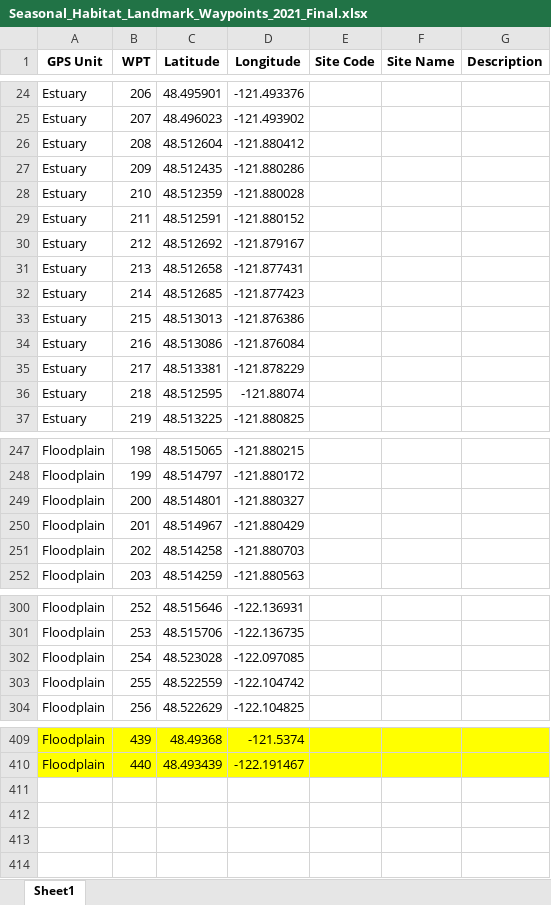
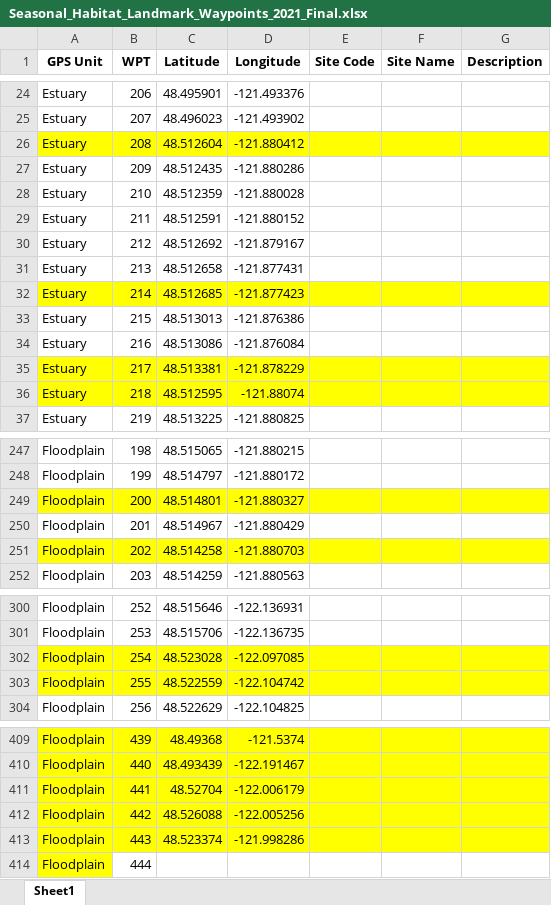
Before and after one commit to maddie-hicks/seasonal-floodplains, an Excel workbook: Reports/Seasonal_Habitat_Landmark_Waypoints_2021_Final.xlsx, sheet Sheet1, drawn as a sheet; only a part is shown, gaps mark what is left out; values as stored, in another font and other column widths than the file's, no borders; the diff covers the shown part only; the diff names each change by its address in the sheet, - before the commit and + after, or states it on an @@ line.

```diff
--- a/Reports/Seasonal_Habitat_Landmark_Waypoints_2021_Final.xlsx (sheet Sheet1)
+++ b/Reports/Seasonal_Habitat_Landmark_Waypoints_2021_Final.xlsx (sheet Sheet1)
-A26:G26 fill: none
+A26:G26 fill: #FFFF00
-A32:G32 fill: none
+A32:G32 fill: #FFFF00
-A35:G36 fill: none
+A35:G36 fill: #FFFF00
-A249:G249 fill: none
+A249:G249 fill: #FFFF00
-A251:G251 fill: none
+A251:G251 fill: #FFFF00
-A302:G303 fill: none
+A302:G303 fill: #FFFF00
+row 411: Floodplain | 441 | 48.52704 | -122.006179
+row 412: Floodplain | 442 | 48.526088 | -122.005256
+row 413: Floodplain | 443 | 48.523374 | -121.998286
+row 414: Floodplain | 444
```
Also changed, not shown: cell formats elsewhere in this sheet, Reports/Seasonal_Habitat_Survey_Data_2021_Final.xlsx, 15 other files.
